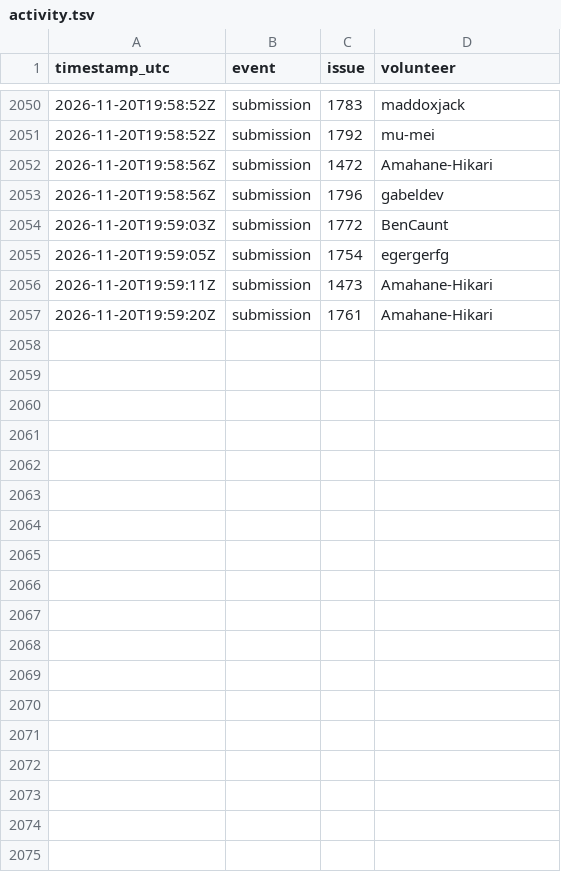
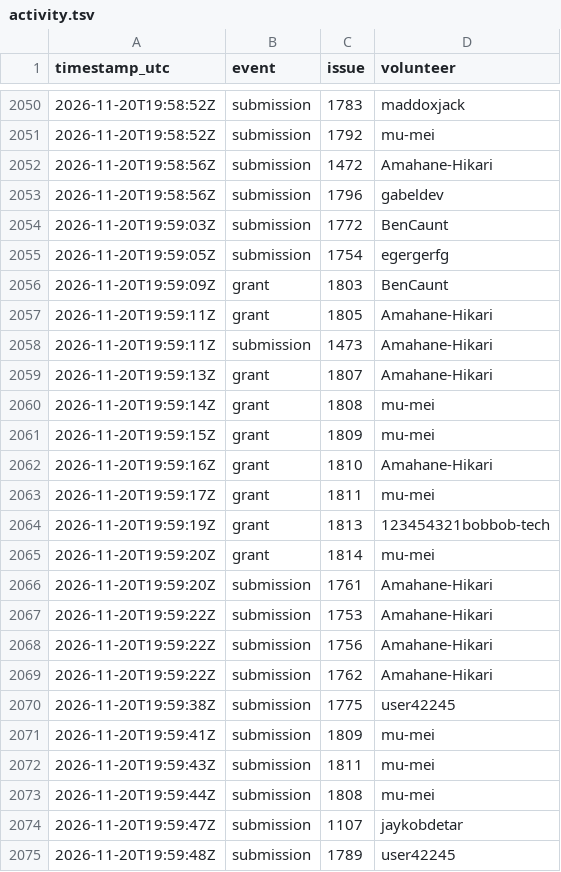
Before and after one commit to 1337isnot1337/alpoge-rh-replay, a TSV file: tracker/activity.tsv, drawn as a sheet; only a part is shown, gaps mark what is left out; the diff names each change by its address in the sheet, - before the commit and + after, or states it on an @@ line.

```diff
--- a/tracker/activity.tsv
+++ b/tracker/activity.tsv
+row 2056: 2026-11-20T19:59:09Z | grant | 1803 | BenCaunt
+row 2057: 2026-11-20T19:59:11Z | grant | 1805 | Amahane-Hikari
+row 2059: 2026-11-20T19:59:13Z | grant | 1807 | Amahane-Hikari
+row 2060: 2026-11-20T19:59:14Z | grant | 1808 | mu-mei
+row 2061: 2026-11-20T19:59:15Z | grant | 1809 | mu-mei
+row 2062: 2026-11-20T19:59:16Z | grant | 1810 | Amahane-Hikari
+row 2063: 2026-11-20T19:59:17Z | grant | 1811 | mu-mei
+row 2064: 2026-11-20T19:59:19Z | grant | 1813 | 123454321bobbob-tech
+row 2065: 2026-11-20T19:59:20Z | grant | 1814 | mu-mei
+row 2067: 2026-11-20T19:59:22Z | submission | 1753 | Amahane-Hikari
+row 2068: 2026-11-20T19:59:22Z | submission | 1756 | Amahane-Hikari
+row 2069: 2026-11-20T19:59:22Z | submission | 1762 | Amahane-Hikari
+row 2070: 2026-11-20T19:59:38Z | submission | 1775 | user42245
+row 2071: 2026-11-20T19:59:41Z | submission | 1809 | mu-mei
+row 2072: 2026-11-20T19:59:43Z | submission | 1811 | mu-mei
+row 2073: 2026-11-20T19:59:44Z | submission | 1808 | mu-mei
+row 2074: 2026-11-20T19:59:47Z | submission | 1107 | jaykobdetar
+row 2075: 2026-11-20T19:59:48Z | submission | 1789 | user42245
```
Also changed, not shown: 2 other files.
